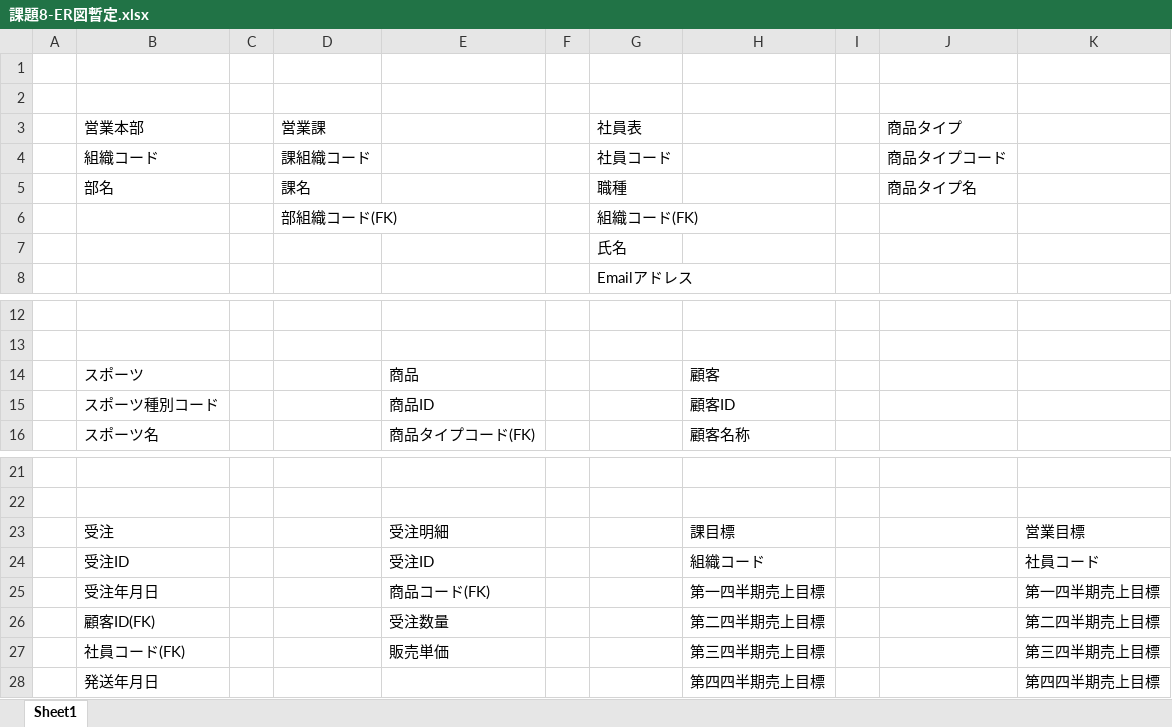
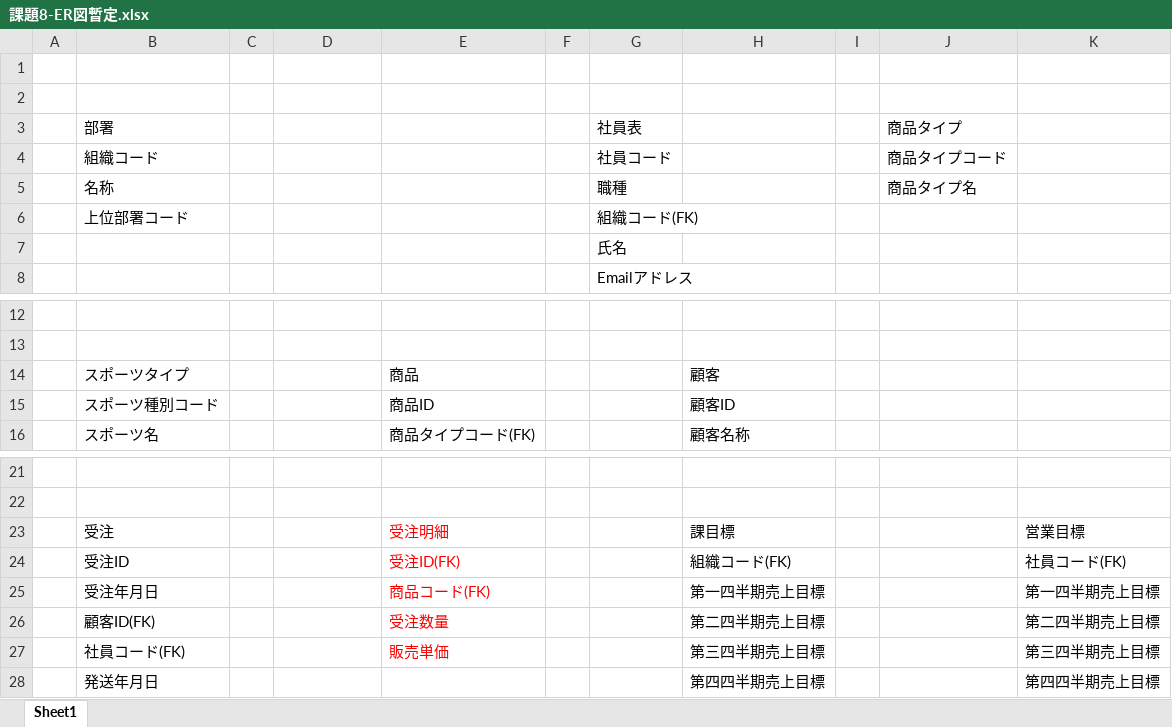
Before and after one commit to keipin9697/sql_kadai, an Excel workbook: 課題8/課題8-ER図暫定.xlsx, sheet Sheet1, drawn as a sheet; only a part is shown, gaps mark what is left out; values as stored, in another font and other column widths than the file's, no borders; removed rows and columns are numbered as before the commit, all else as after; the diff names each change by its address in the sheet, - before the commit and + after, or states it on an @@ line.

```diff
--- a/課題8/課題8-ER図暫定.xlsx (sheet Sheet1)
+++ b/課題8/課題8-ER図暫定.xlsx (sheet Sheet1)
-B3: 営業本部
+B3: 部署
-D3: 営業課
+D3: (empty)
-D4: 課組織コード
+D4: (empty)
-B5: 部名
+B5: 名称
-D5: 課名
+D5: (empty)
-row 6:  |  |  | 部組織コード(FK) |  |  | 組織コード(FK)
+row 6:  | 上位部署コード |  |  |  |  | 組織コード(FK)
-B14: スポーツ
+B14: スポーツタイプ
-E23:E27 text colour: black
+E23:E27 text colour: #FF0000
-E24: 受注ID
+E24: 受注ID(FK)
-H24: 組織コード
+H24: 組織コード(FK)
-K24: 社員コード
+K24: 社員コード(FK)
```
Also changed, not shown: 2 other files.
